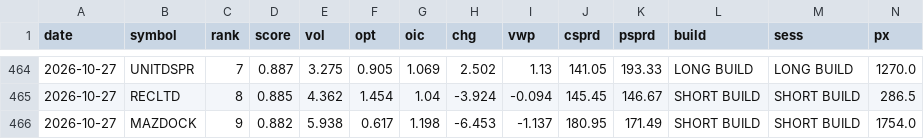
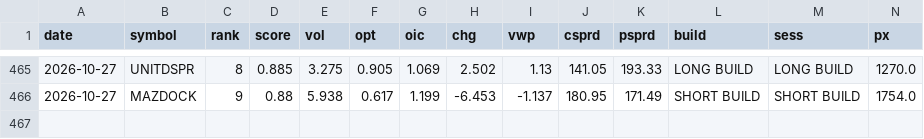
Before and after one commit to kumarshivuppcl-svg/morning-signal-bot, a CSV file: data/scorecard.csv, drawn as a sheet; only a part is shown, gaps mark what is left out; removed rows and columns are numbered as before the commit, all else as after; rows hold the shown columns only; the diff covers the shown part only; the diff names each change by its address in the sheet, - before the commit and + after, or states it on an @@ line.

```diff
--- a/data/scorecard.csv
+++ b/data/scorecard.csv
-C465 (rank): 7
+C465 (rank): 8
-D465 (score): 0.887
+D465 (score): 0.885
-row 465: 2026-10-27 | RECLTD | 8 | 0.885 | 4.362 | 1.454 | 1.04 | -3.924 | -0.094 | 145.45 | 146.67 | SHORT BUILD | SHORT BUILD | 286.5
-D466 (score): 0.882
+D466 (score): 0.88
-G466 (oic): 1.198
+G466 (oic): 1.199
```
Also changed, not shown: 1 added row and 30 edited cells elsewhere in this file, data/matrix_2026-10-27.csv, data/top15_2026-10-27.csv.
